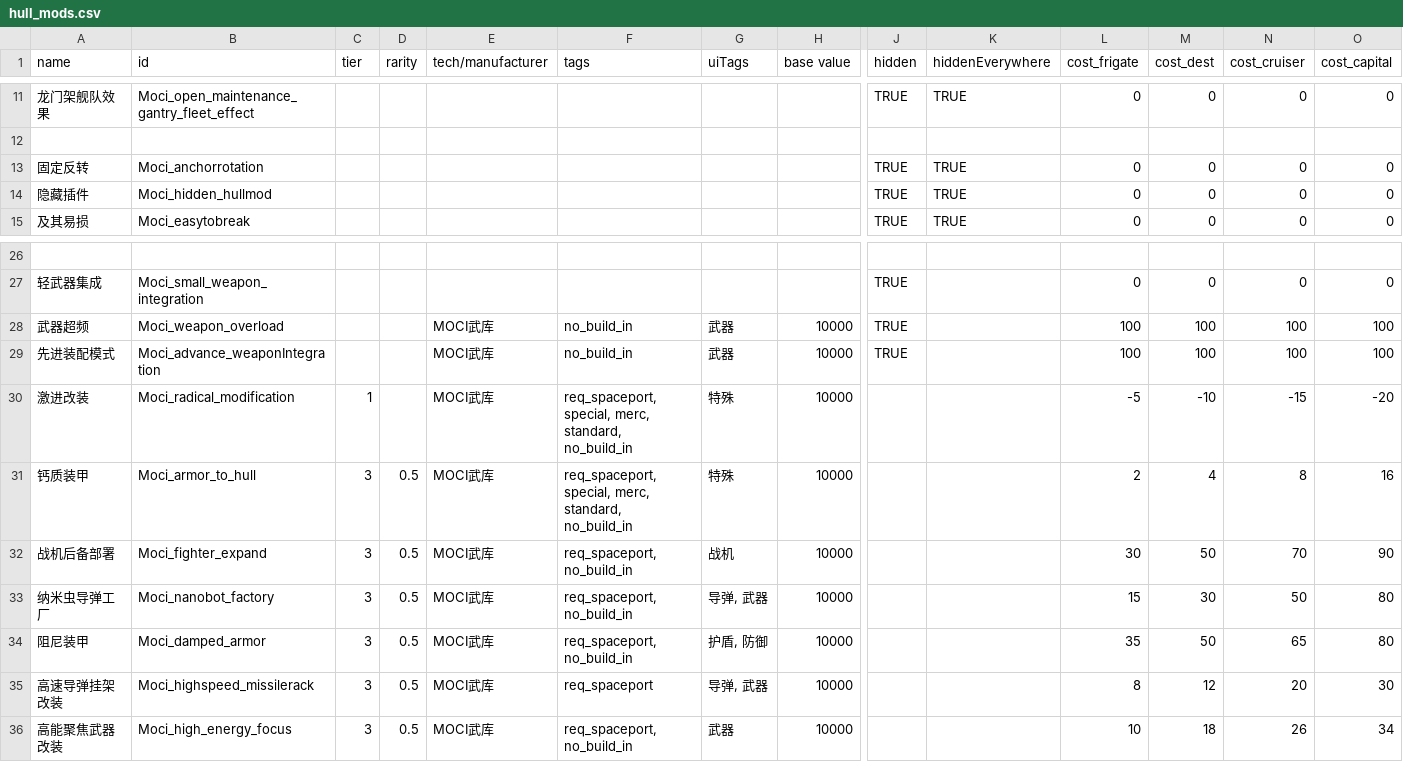
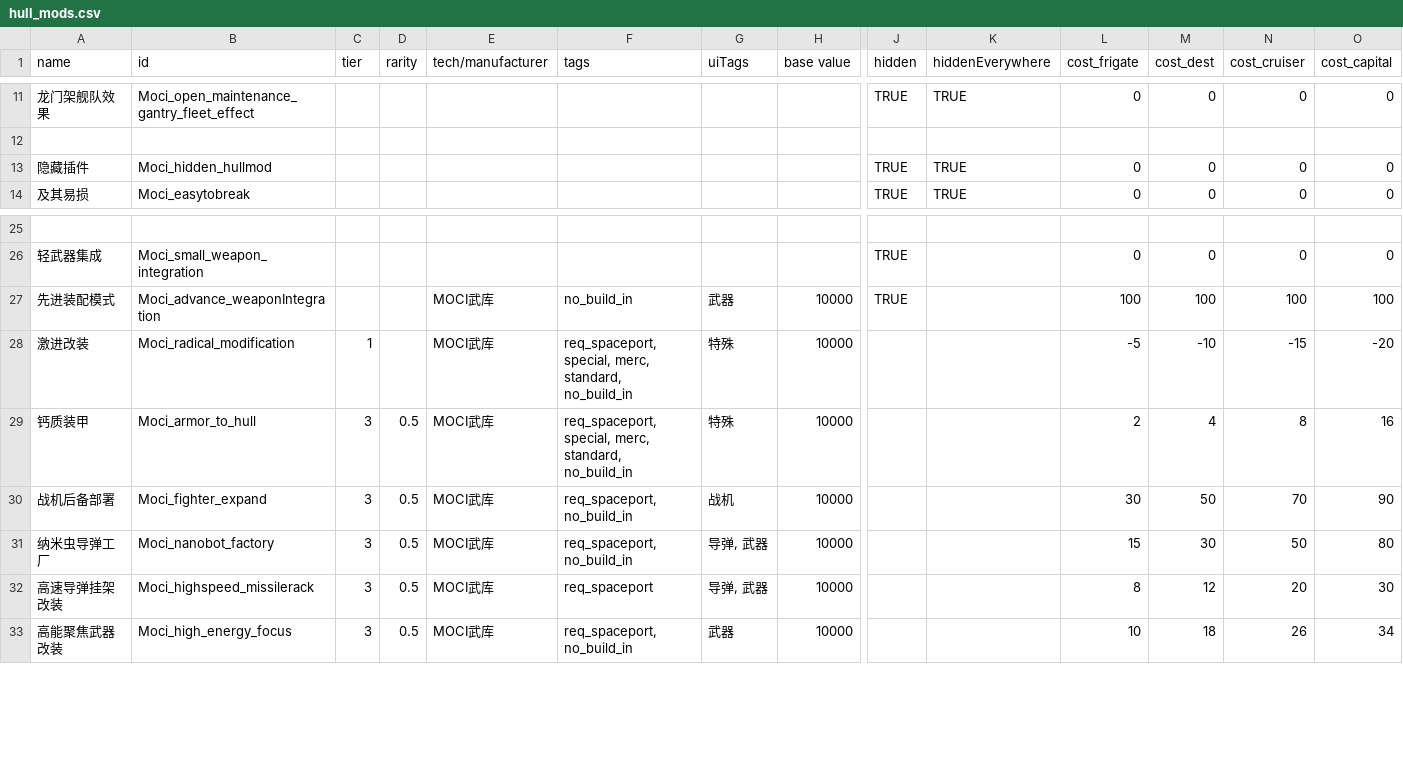
Before and after one commit to erenamochizuki/Moci-ShipPack, a CSV file: MociShipPack/data/hullmods/hull_mods.csv, drawn as a sheet; only a part is shown, gaps mark what is left out; rows hold the shown columns only; the diff names each change by its address in the sheet, - before the commit and + after, or states it on an @@ line.

```diff
--- a/MociShipPack/data/hullmods/hull_mods.csv
+++ b/MociShipPack/data/hullmods/hull_mods.csv
-row 13: 固定反转 | Moci_anchorrotation |  |  |  |  |  |  | TRUE | TRUE | 0 | 0 | 0 | 0
-row 28: 武器超频 | Moci_weapon_overload |  |  | MOCI武库 | no_build_in | 武器 | 10000 | TRUE |  | 100 | 100 | 100 | 100
-row 34: 阻尼装甲 | Moci_damped_armor | 3 | 0.5 | MOCI武库 | req_spaceport, no_build_in | 护盾, 防御 | 10000 |  |  | 35 | 50 | 65 | 80
```
Also changed, not shown: MociShipPack/data/campaign/sim_opponents.csv, MociShipPack/data/hulls/ship_data.csv, 34 other files.
